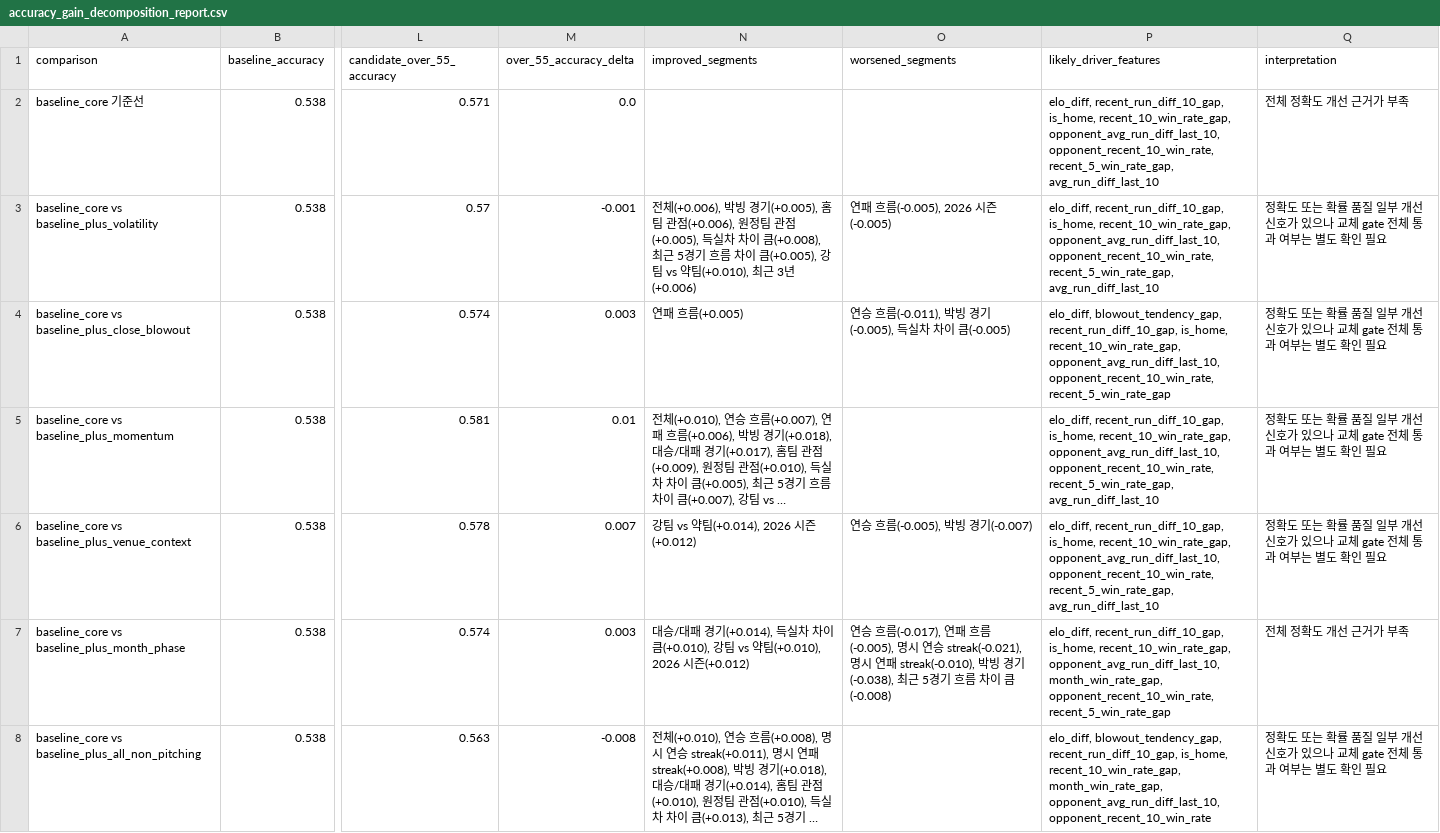
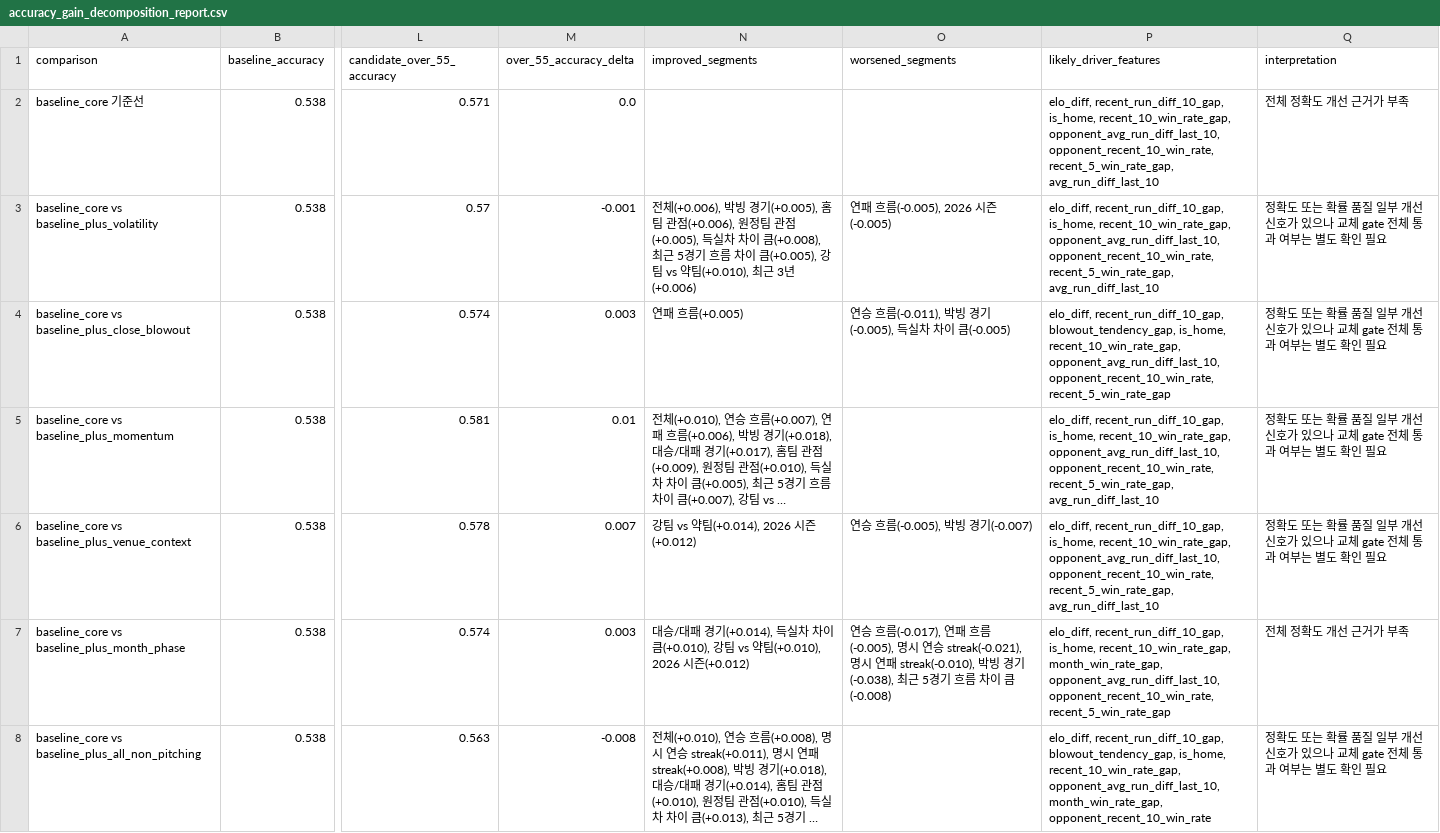
Before and after one commit to SaRangWOO/sports_analytics, a CSV file: kbo_analytics/modeling/results/accuracy_gain_decomposition_report.csv, drawn as a sheet; only a part is shown, gaps mark what is left out; long unchanged cells end in …; the diff names each change by its address in the sheet, - before the commit and + after, or states it on an @@ line.

```diff
--- a/kbo_analytics/modeling/results/accuracy_gain_decomposition_report.csv
+++ b/kbo_analytics/modeling/results/accuracy_gain_decomposition_report.csv
-P4 (likely_driver_features): elo_diff, blowout_tendency_gap, recent_run_diff_10_gap, is_home, recent_10_win_rate_gap,…
+P4 (likely_driver_features): elo_diff, recent_run_diff_10_gap, blowout_tendency_gap, is_home, recent_10_win_rate_gap,…
-P7 (likely_driver_features): …is_home, recent_10_win_rate_gap, opponent_avg_run_diff_last_10, month_win_rate_gap, opponent_recent_10_win_rate, recent_5_win_rate_gap
+P7 (likely_driver_features): …is_home, recent_10_win_rate_gap, month_win_rate_gap, opponent_avg_run_diff_last_10, opponent_recent_10_win_rate, recent_5_win_rate_gap
-P8 (likely_driver_features): elo_diff, blowout_tendency_gap, recent_run_diff_10_gap, is_home, recent_10_win_rate_gap, month_win_rate_gap, opponent_avg_run_diff_last_10, opponent_recent_10_win_rate
+P8 (likely_driver_features): elo_diff, recent_run_diff_10_gap, blowout_tendency_gap, is_home, recent_10_win_rate_gap, opponent_avg_run_diff_last_10, month_win_rate_gap, opponent_recent_10_win_rate
```
Also changed, not shown: kbo_analytics/data/official/pitcher_stats.csv, kbo_analytics/data/official/pitching_daily_snapshot.csv, 30 other files.
